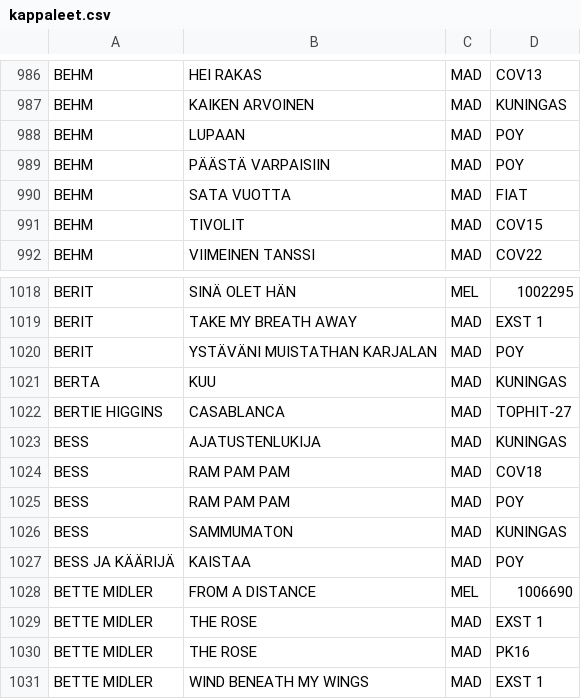
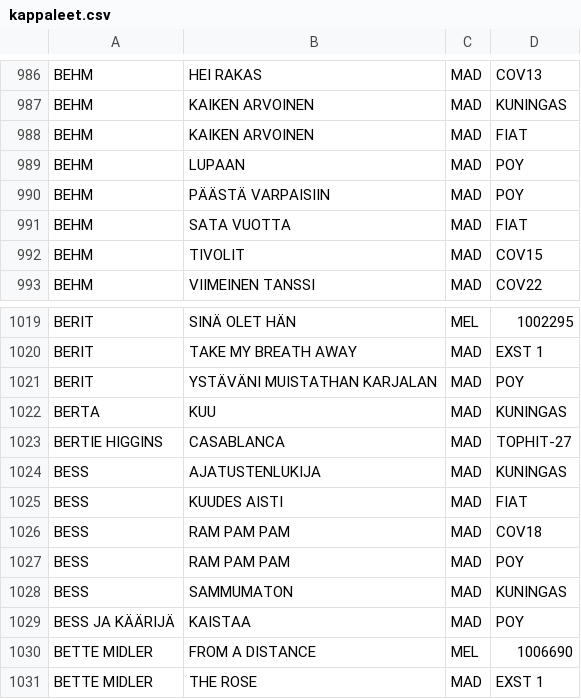
Before and after one commit to TavernaEskolanmaki/Taverna, a CSV file: kappaleet.csv, drawn as a sheet; only a part is shown, gaps mark what is left out; the shorter side is filled out with more unchanged rows.

Commit message:
Update kappaleet.csv
Tavernan uusia Elokuu 2026. poy / 2.9.2026

```diff
--- a/kappaleet.csv
+++ b/kappaleet.csv
@@ -987,2 +987,3 @@ BEHM,HEI RAKAS,MAD,COV13
 BEHM,KAIKEN ARVOINEN,MAD,KUNINGAS
+BEHM,KAIKEN ARVOINEN,MAD,FIAT
 BEHM,LUPAAN,MAD,POY
@@ -1023,2 +1024,3 @@ BERTIE HIGGINS,CASABLANCA,MAD,TOPHIT-27
 BESS,AJATUSTENLUKIJA,MAD,KUNINGAS
+BESS,KUUDES AISTI,MAD,FIAT
 BESS,RAM PAM PAM,MAD,COV18
```
